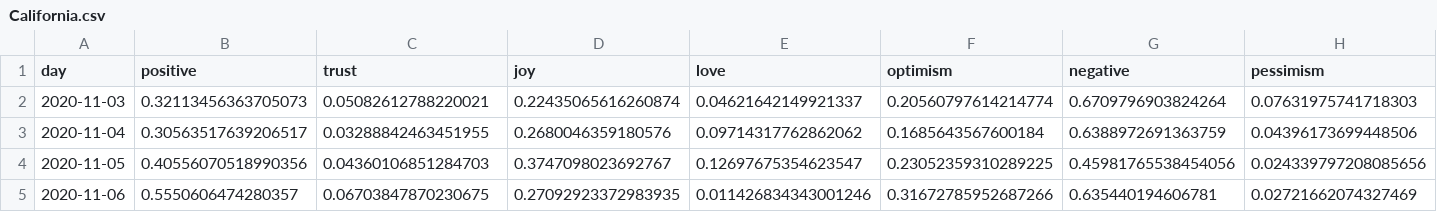
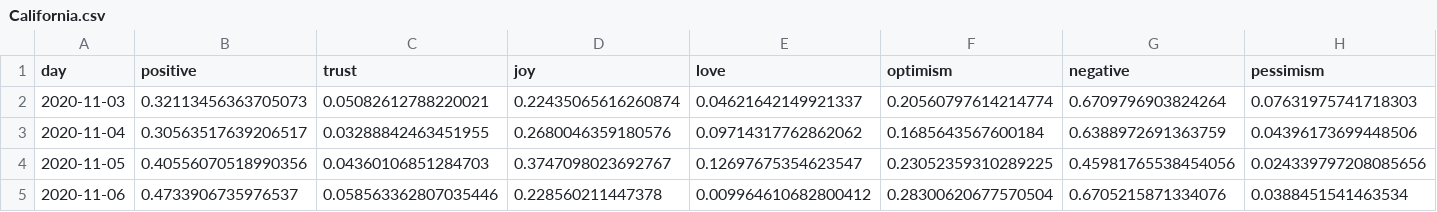
Before and after one commit to ipavlopoulos/emotions, a CSV file: docs/DATA/California.csv, drawn as a sheet; only a part is shown; the diff covers the shown part only; the diff names each change by its address in the sheet, - before the commit and + after, or states it on an @@ line.

```diff
--- a/docs/DATA/California.csv
+++ b/docs/DATA/California.csv
-B5 (positive): 0.5550606474280357
+B5 (positive): 0.4733906735976537
-C5 (trust): 0.06703847870230675
+C5 (trust): 0.058563362807035446
-D5 (joy): 0.27092923372983935
+D5 (joy): 0.228560211447378
-E5 (love): 0.011426834343001246
+E5 (love): 0.009964610682800412
-F5 (optimism): 0.31672785952687266
+F5 (optimism): 0.28300620677570504
-G5 (negative): 0.635440194606781
+G5 (negative): 0.6705215871334076
-H5 (pessimism): 0.02721662074327469
+H5 (pessimism): 0.0388451541463534
```
Also changed, not shown: 7 edited cells elsewhere in this file, docs/DATA/Florida.csv, docs/DATA/Virginia.csv, 4 other files.
